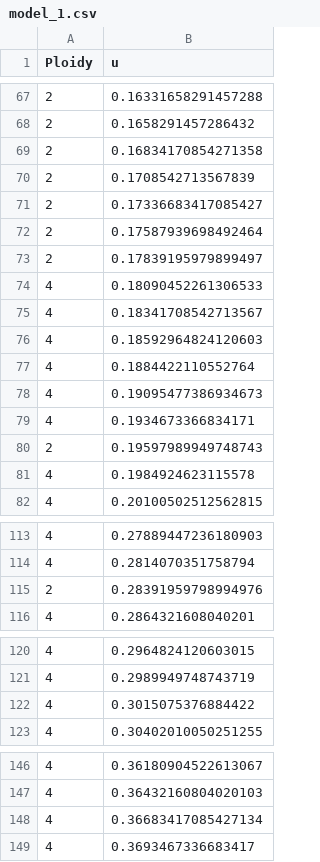
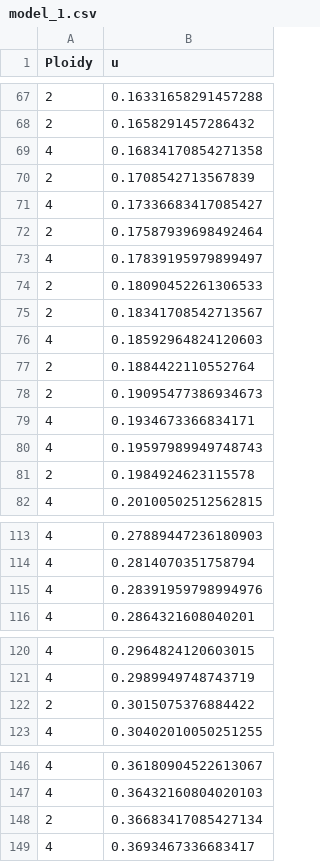
Before and after one commit to MMichaelVdV/PolyStab, a CSV file: notebooks/model_1.csv, drawn as a sheet; only a part is shown, gaps mark what is left out.

```diff
--- a/notebooks/model_1.csv
+++ b/notebooks/model_1.csv
@@ -68,15 +68,15 @@ Ploidy,u
 2,0.1658291457286432
-2,0.16834170854271358
+4,0.16834170854271358
 2,0.1708542713567839
-2,0.17336683417085427
+4,0.17336683417085427
 2,0.17587939698492464
-2,0.17839195979899497
-4,0.18090452261306533
-4,0.18341708542713567
+4,0.17839195979899497
+2,0.18090452261306533
+2,0.18341708542713567
 4,0.18592964824120603
-4,0.1884422110552764
-4,0.19095477386934673
+2,0.1884422110552764
+2,0.19095477386934673
 4,0.1934673366834171
-2,0.19597989949748743
-4,0.1984924623115578
+4,0.19597989949748743
+2,0.1984924623115578
 4,0.20100502512562815
@@ -114,3 +114,3 @@ Ploidy,u
 4,0.2814070351758794
-2,0.28391959798994976
+4,0.28391959798994976
 4,0.2864321608040201
@@ -121,3 +121,3 @@ Ploidy,u
 4,0.2989949748743719
-4,0.3015075376884422
+2,0.3015075376884422
 4,0.30402010050251255
@@ -147,3 +147,3 @@ Ploidy,u
 4,0.36432160804020103
-4,0.36683417085427134
+2,0.36683417085427134
 4,0.3693467336683417
```
Also changed, not shown: 18 other files.
